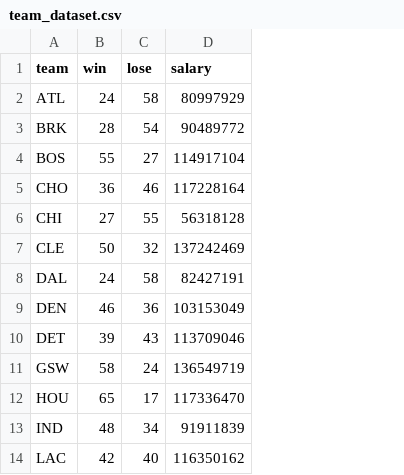
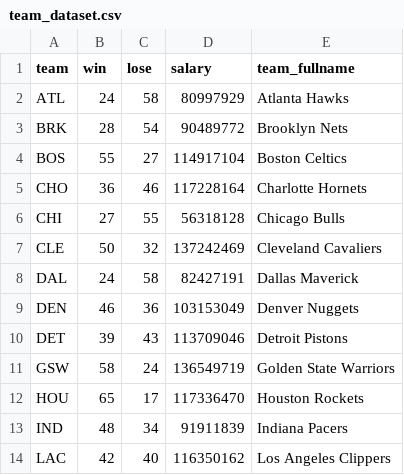
Before and after one commit to rayandrew/nba-visualization, a CSV file: src/app/@core/team_dataset.csv, drawn as a sheet; only a part is shown; the diff names each change by its address in the sheet, - before the commit and + after, or states it on an @@ line.

```diff
--- a/src/app/@core/team_dataset.csv
+++ b/src/app/@core/team_dataset.csv
+column E (team_fullname), rows 2-14: Atlanta Hawks | Brooklyn Nets | Boston Celtics | Charlotte Hornets | Chicago Bulls | Cleveland Cavaliers | Dallas Maverick | Denver Nuggets | Detroit Pistons | Golden State Warriors | Houston Rockets | Indiana Pacers | Los Angeles Clippers
```
Also changed, not shown: 16 other files.
